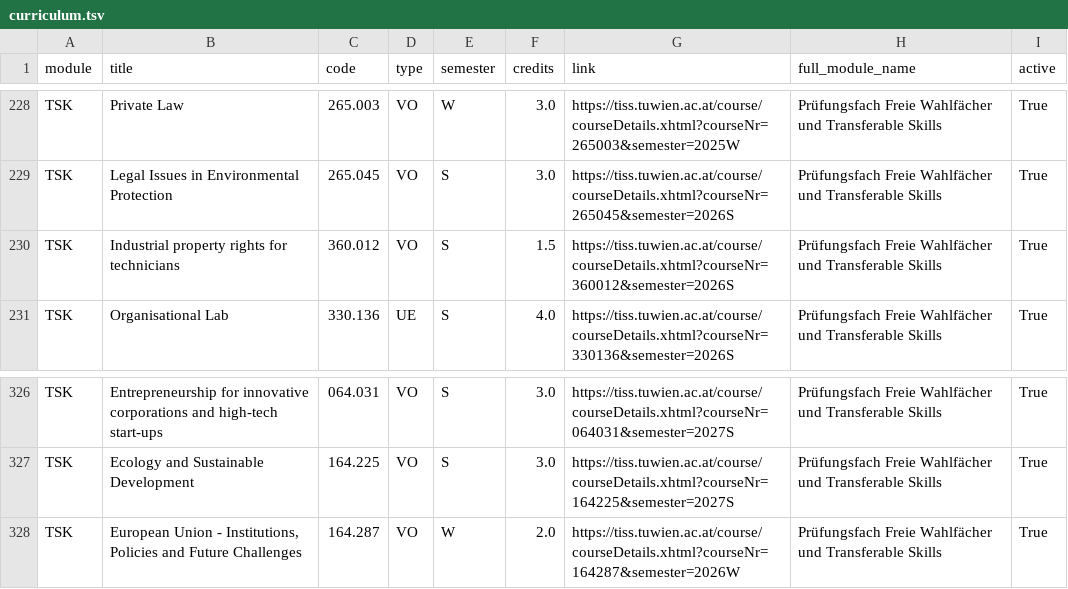
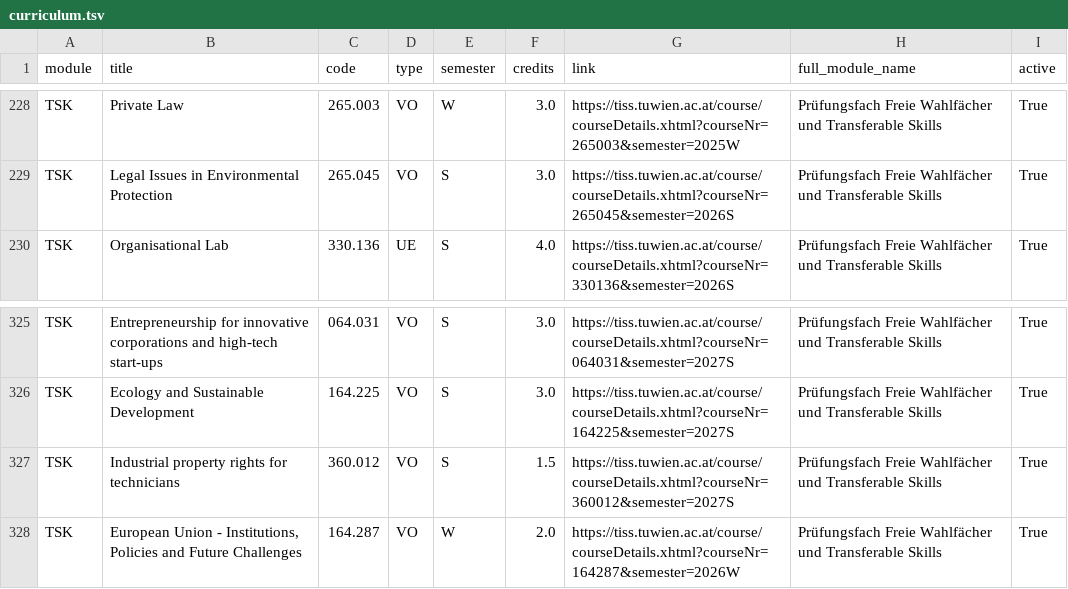
Before and after one commit to Emile-Jn/tiss-curriculum-scraper, a TSV file: curriculum.tsv, drawn as a sheet; only a part is shown, gaps mark what is left out.

```diff
--- a/curriculum.tsv
+++ b/curriculum.tsv
@@ -229,3 +229,2 @@ TSK	Private Law	265.003	VO	W	3.0	https://tiss.tuwien.ac.at/course/courseDetails.
 TSK	Legal Issues in Environmental Protection	265.045	VO	S	3.0	https://tiss.tuwien.ac.at/course/courseDetails.xhtml?courseNr=265045&semester=2026S	Prüfungsfach Freie Wahlfächer und Transferable Skills	True
-TSK	Industrial property rights for technicians	360.012	VO	S	1.5	https://tiss.tuwien.ac.at/course/courseDetails.xhtml?courseNr=360012&semester=2026S	Prüfungsfach Freie Wahlfächer und Transferable Skills	True
 TSK	Organisational Lab	330.136	UE	S	4.0	https://tiss.tuwien.ac.at/course/courseDetails.xhtml?courseNr=330136&semester=2026S	Prüfungsfach Freie Wahlfächer und Transferable Skills	True
@@ -327,2 +326,3 @@ TSK	Entrepreneurship for innovative corporations and high-tech start-ups	064.031
 TSK	Ecology and Sustainable Development	164.225	VO	S	3.0	https://tiss.tuwien.ac.at/course/courseDetails.xhtml?courseNr=164225&semester=2027S	Prüfungsfach Freie Wahlfächer und Transferable Skills	True
+TSK	Industrial property rights for technicians	360.012	VO	S	1.5	https://tiss.tuwien.ac.at/course/courseDetails.xhtml?courseNr=360012&semester=2027S	Prüfungsfach Freie Wahlfächer und Transferable Skills	True
 TSK	European Union - Institutions, Policies and Future Challenges	164.287	VO	W	2.0	https://tiss.tuwien.ac.at/course/courseDetails.xhtml?courseNr=164287&semester=2026W	Prüfungsfach Freie Wahlfächer und Transferable Skills	True
```
